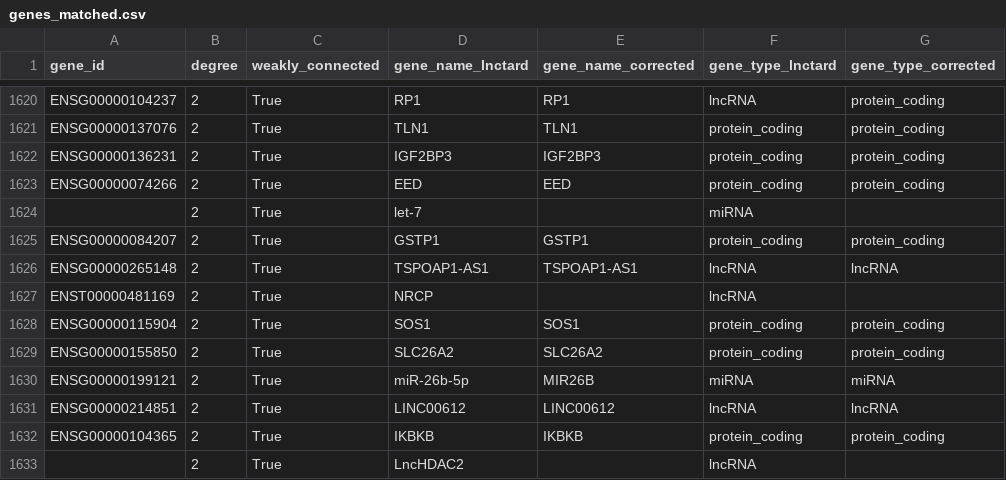
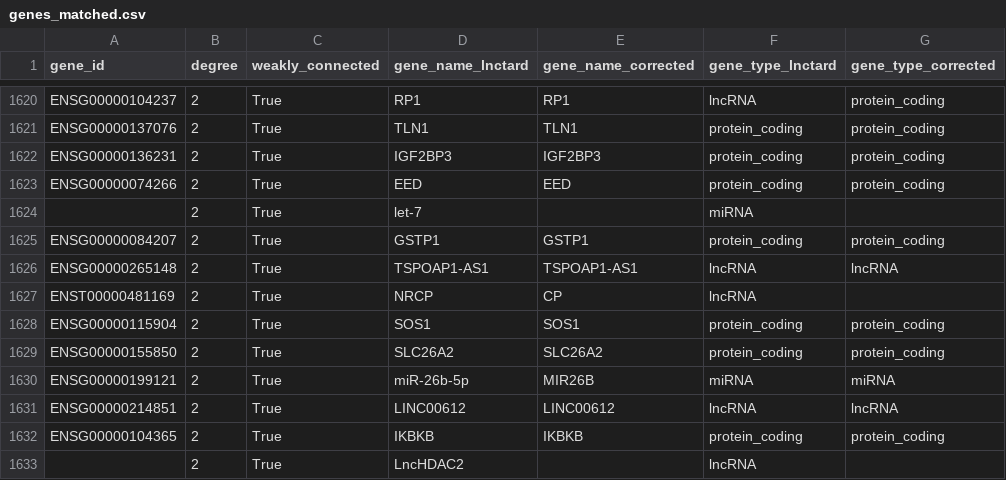
Before and after one commit to chcomet/nbfnet-gr, a CSV file: data/silver/genes_matched.csv, drawn as a sheet; only a part is shown, gaps mark what is left out; the diff covers the shown part only.

Commit message:
gene correction - third manual check of records that are weak CC and have a degree greater than 1

```diff
--- a/data/silver/genes_matched.csv
+++ b/data/silver/genes_matched.csv
@@ -1626,3 +1626,3 @@ ENSG00000084207	2	True	GSTP1	GSTP1	protein_coding	protein_coding
 ENSG00000265148	2	True	TSPOAP1-AS1	TSPOAP1-AS1	lncRNA	lncRNA
-ENST00000481169	2	True	NRCP		lncRNA	
+ENST00000481169	2	True	NRCP	CP	lncRNA	
 ENSG00000115904	2	True	SOS1	SOS1	protein_coding	protein_coding
```
Also changed, not shown: 34 edited cells elsewhere in this file.
